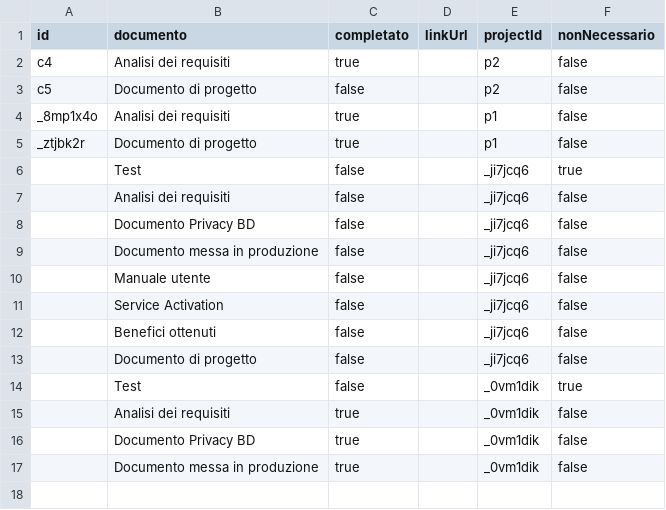
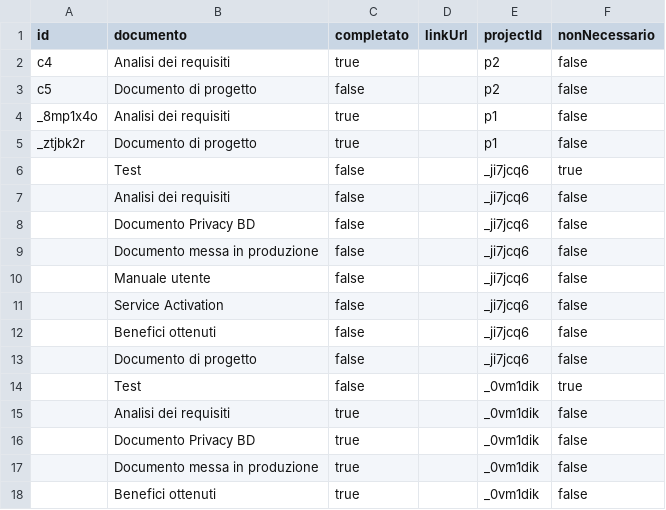
Before and after one commit to lodomenicobufi/luo-portfolio-access, a CSV file: data/checklist.csv, drawn as a sheet.

Commit message:
Update checklist

```diff
--- a/data/checklist.csv
+++ b/data/checklist.csv
@@ -17 +17,2 @@ _ztjbk2r,Documento di progetto,true,,p1,false
 ,Documento messa in produzione,true,,_0vm1dik,false
+,Benefici ottenuti,true,,_0vm1dik,false
```
